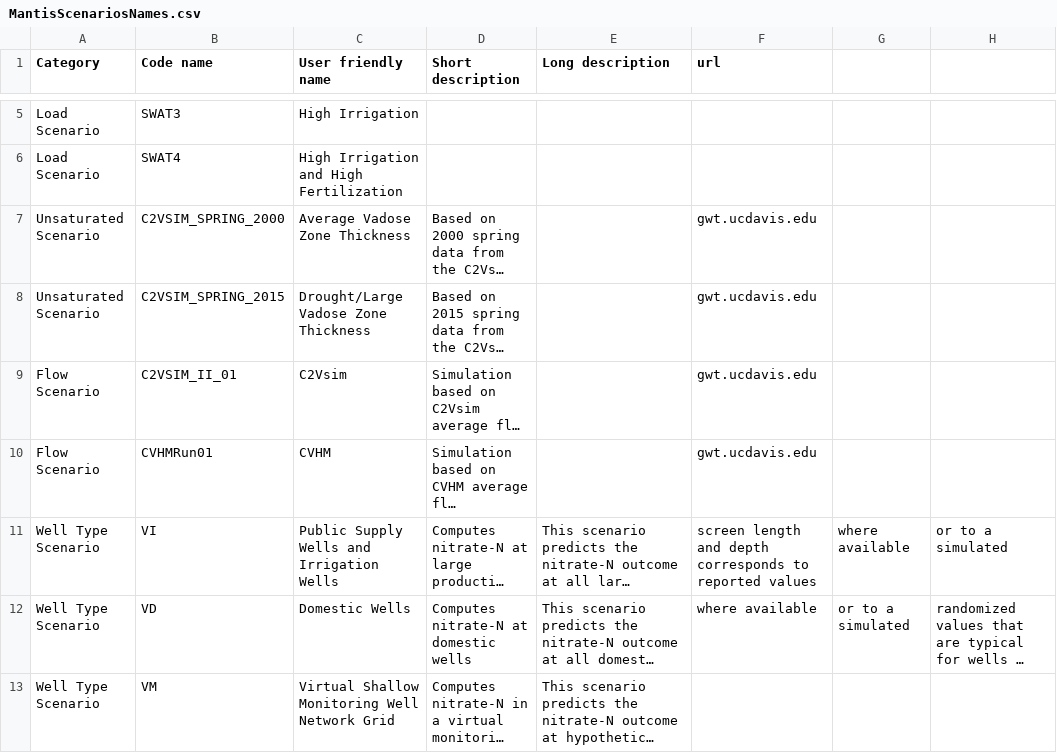
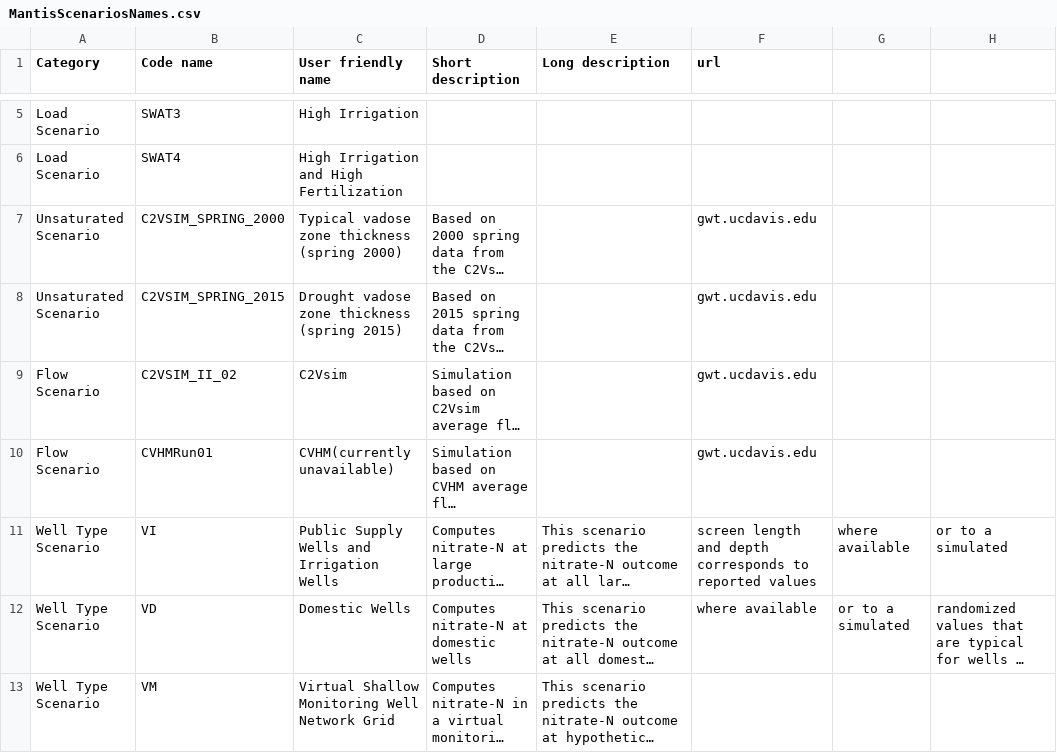
Before and after one commit to UCD-GW-Nitrate/npsat_web_backend, a CSV file: npsat_manager/data/scenarios/MantisScenariosNames.csv, drawn as a sheet; only a part is shown, gaps mark what is left out; long unchanged cells end in …; the diff names each change by its address in the sheet, - before the commit and + after, or states it on an @@ line.

Commit message:
updated options names

```diff
--- a/npsat_manager/data/scenarios/MantisScenariosNames.csv
+++ b/npsat_manager/data/scenarios/MantisScenariosNames.csv
-C7 (User friendly name): Average Vadose Zone Thickness
+C7 (User friendly name): Typical vadose zone thickness (spring 2000)
-C8 (User friendly name): Drought/Large Vadose Zone Thickness
+C8 (User friendly name): Drought vadose zone thickness (spring 2015)
-B9 (Code name): C2VSIM_II_01
+B9 (Code name): C2VSIM_II_02
-C10 (User friendly name): CVHM
+C10 (User friendly name): CVHM(currently unavailable)
```
